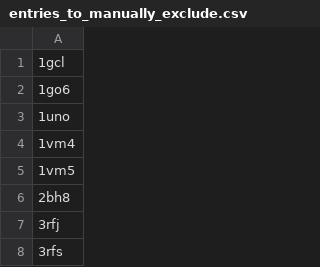
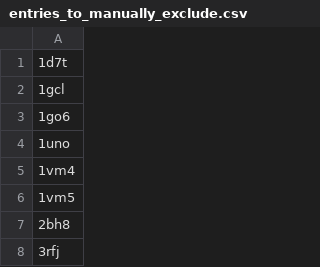
Before and after one commit to wells-wood-research/chronowska-stam-wood-2024-protein-design-archive, a CSV file: entries_to_manually_exclude.csv, drawn as a sheet; only a part is shown; the shorter side is filled out with more unchanged rows.

Commit message:
Update entries_to_manually_exclude.csv

```diff
--- a/entries_to_manually_exclude.csv
+++ b/entries_to_manually_exclude.csv
@@ -1 +1,2 @@
+1d7t
 1gcl
```
